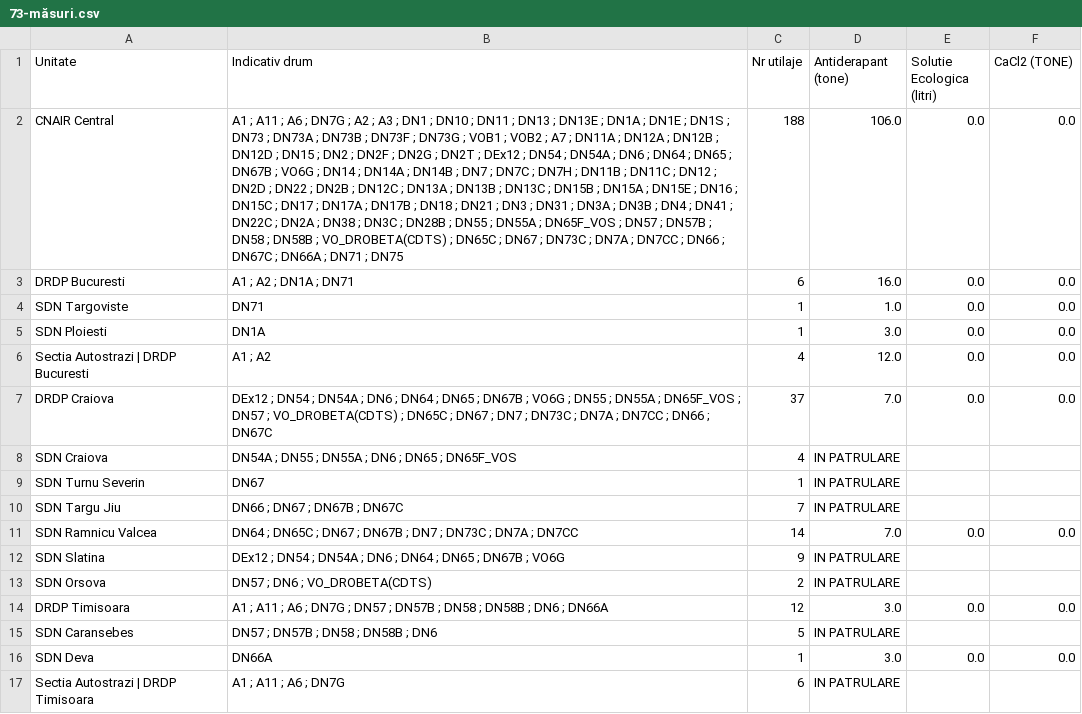
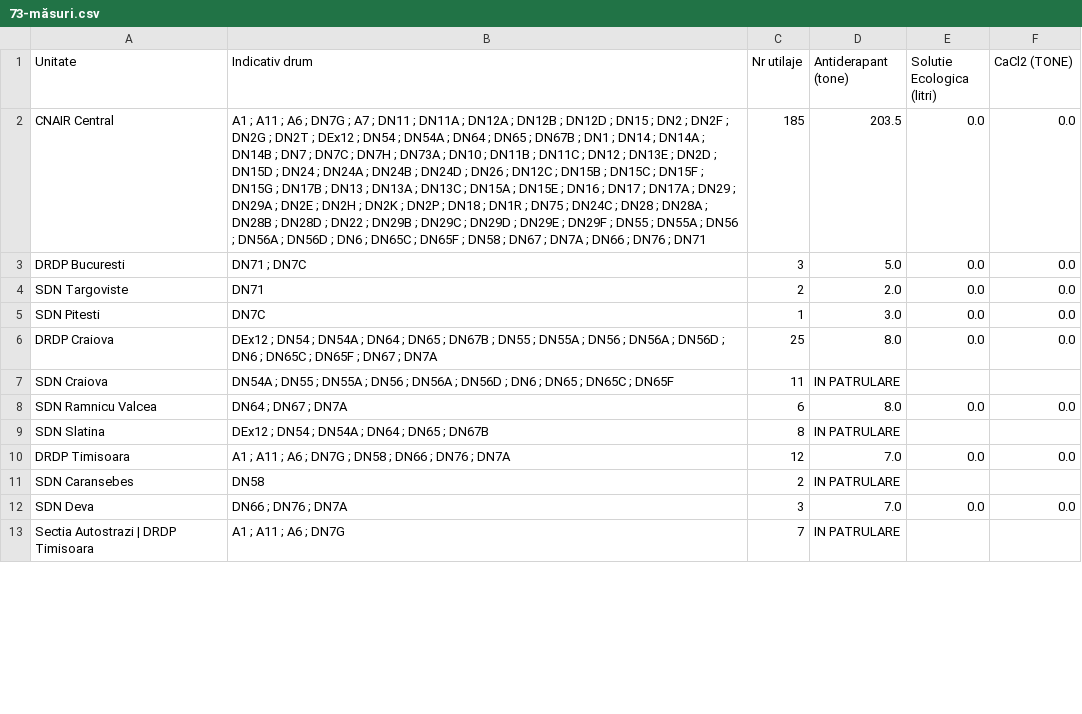
Before and after one commit to gov2-ro/prometeu, a CSV file: data/andnet/csv/73-măsuri.csv, drawn as a sheet; only a part is shown; removed rows and columns are numbered as before the commit, all else as after; the diff covers the shown part only; the diff names each change by its address in the sheet, - before the commit and + after, or states it on an @@ line.

```diff
--- a/data/andnet/csv/73-măsuri.csv
+++ b/data/andnet/csv/73-măsuri.csv
-B2 (Indicativ drum): …DN7G ; A2 ; A3 ; DN1 ; DN10 ; DN11 ; DN13 ; DN13E ; DN1A ; DN1E ; DN1S ; DN73 ; DN73A ; DN73B ; DN73F ; DN73G ; VOB1 ; VOB2 ; A7 ; DN11A ; DN12A ; DN12B ; DN12D ; DN15 ; DN2 ; DN2F ; DN2G ; DN2T ; DEx12 ; DN54 ; DN54A ; DN6 ; DN64 ; DN65 ; DN67B ; VO6G ; DN14 ; DN14A ; DN14B ; DN7 ; DN7C ; DN7H ; DN11B ; DN11C ; DN12 ; DN2D ; DN22 ; DN2B ; DN12C ; DN13A ; DN13B ; DN13C ; DN15B ; DN15A ; DN15E ; DN16 ; DN15C ; DN17 ; DN17A ; DN17B ; DN18 ; DN21 ; DN3 ; DN31 ; DN3A ; DN3B ; DN4 ; DN41 ; DN22C ; DN2A ; DN38 ; DN3C ; DN28B ; DN55 ; DN55A ; DN65F_VOS ; DN57 ; DN57B ; DN58 ; DN58B ; VO_DROBETA(CDTS) ; DN65C ; DN67 ; DN73C ; DN7A ; DN7CC ; DN66 ; DN67C ; DN66A ; DN71 ; DN75
+B2 (Indicativ drum): …DN7G ; A7 ; DN11 ; DN11A ; DN12A ; DN12B ; DN12D ; DN15 ; DN2 ; DN2F ; DN2G ; DN2T ; DEx12 ; DN54 ; DN54A ; DN64 ; DN65 ; DN67B ; DN1 ; DN14 ; DN14A ; DN14B ; DN7 ; DN7C ; DN7H ; DN73A ; DN10 ; DN11B ; DN11C ; DN12 ; DN13E ; DN2D ; DN15D ; DN24 ; DN24A ; DN24B ; DN24D ; DN26 ; DN12C ; DN15B ; DN15C ; DN15F ; DN15G ; DN17B ; DN13 ; DN13A ; DN13C ; DN15A ; DN15E ; DN16 ; DN17 ; DN17A ; DN29 ; DN29A ; DN2E ; DN2H ; DN2K ; DN2P ; DN18 ; DN1R ; DN75 ; DN24C ; DN28 ; DN28A ; DN28B ; DN28D ; DN22 ; DN29B ; DN29C ; DN29D ; DN29E ; DN29F ; DN55 ; DN55A ; DN56 ; DN56A ; DN56D ; DN6 ; DN65C ; DN65F ; DN58 ; DN67 ; DN7A ; DN66 ; DN76 ; DN71
-C2 (Nr utilaje): 188
+C2 (Nr utilaje): 185
-D2 (Antiderapant (tone)): 106.0
+D2 (Antiderapant (tone)): 203.5
-B3 (Indicativ drum): A1 ; A2 ; DN1A ; DN71
+B3 (Indicativ drum): DN71 ; DN7C
-C3 (Nr utilaje): 6
+C3 (Nr utilaje): 3
-D3 (Antiderapant (tone)): 16.0
+D3 (Antiderapant (tone)): 5.0
-C4 (Nr utilaje): 1
+C4 (Nr utilaje): 2
-D4 (Antiderapant (tone)): 1.0
+D4 (Antiderapant (tone)): 2.0
-A5 (Unitate): SDN Ploiesti
+A5 (Unitate): SDN Pitesti
-B5 (Indicativ drum): DN1A
+B5 (Indicativ drum): DN7C
-row 6: Sectia Autostrazi | DRDP Bucuresti | A1 ; A2 | 4 | 12.0 | 0.0 | 0.0
-B6 (Indicativ drum): …DN54A ; DN6 ; DN64 ; DN65 ; DN67B ; VO6G ; DN55 ; DN55A ; DN65F_VOS ; DN57 ; VO_DROBETA(CDTS) ; DN65C ; DN67 ; DN7 ; DN73C ; DN7A ; DN7CC ; DN66 ; DN67C
+B6 (Indicativ drum): …DN54A ; DN64 ; DN65 ; DN67B ; DN55 ; DN55A ; DN56 ; DN56A ; DN56D ; DN6 ; DN65C ; DN65F ; DN67 ; DN7A
-C6 (Nr utilaje): 37
+C6 (Nr utilaje): 25
-D6 (Antiderapant (tone)): 7.0
+D6 (Antiderapant (tone)): 8.0
-B7 (Indicativ drum): …DN55A ; DN6 ; DN65 ; DN65F_VOS
+B7 (Indicativ drum): …DN55A ; DN56 ; DN56A ; DN56D ; DN6 ; DN65 ; DN65C ; DN65F
-C7 (Nr utilaje): 4
+C7 (Nr utilaje): 11
-row 9: SDN Turnu Severin | DN67 | 1 | IN PATRULARE
-row 10: SDN Targu Jiu | DN66 ; DN67 ; DN67B ; DN67C | 7 | IN PATRULARE
-B8 (Indicativ drum): DN64 ; DN65C ; DN67 ; DN67B ; DN7 ; DN73C ; DN7A ; DN7CC
+B8 (Indicativ drum): DN64 ; DN67 ; DN7A
-C8 (Nr utilaje): 14
+C8 (Nr utilaje): 6
-D8 (Antiderapant (tone)): 7.0
+D8 (Antiderapant (tone)): 8.0
-B9 (Indicativ drum): …DN54A ; DN6 ; DN64 ; DN65 ; DN67B ; VO6G
+B9 (Indicativ drum): …DN54A ; DN64 ; DN65 ; DN67B
-C9 (Nr utilaje): 9
+C9 (Nr utilaje): 8
-row 13: SDN Orsova | DN57 ; DN6 ; VO_DROBETA(CDTS) | 2 | IN PATRULARE
-B10 (Indicativ drum): …DN7G ; DN57 ; DN57B ; DN58 ; DN58B ; DN6 ; DN66A
+B10 (Indicativ drum): …DN7G ; DN58 ; DN66 ; DN76 ; DN7A
-D10 (Antiderapant (tone)): 3.0
+D10 (Antiderapant (tone)): 7.0
-B11 (Indicativ drum): DN57 ; DN57B ; DN58 ; DN58B ; DN6
+B11 (Indicativ drum): DN58
-C11 (Nr utilaje): 5
+C11 (Nr utilaje): 2
-B12 (Indicativ drum): DN66A
+B12 (Indicativ drum): DN66 ; DN76 ; DN7A
-C12 (Nr utilaje): 1
+C12 (Nr utilaje): 3
-D12 (Antiderapant (tone)): 3.0
+D12 (Antiderapant (tone)): 7.0
-C13 (Nr utilaje): 6
+C13 (Nr utilaje): 7
```
Also changed, not shown: 4 added rows, 6 removed rows and 51 edited cells elsewhere in this file, data/andnet/csv/evenimente rutiere.csv, data/andnet/csv/meteo.csv, 18 other files.
